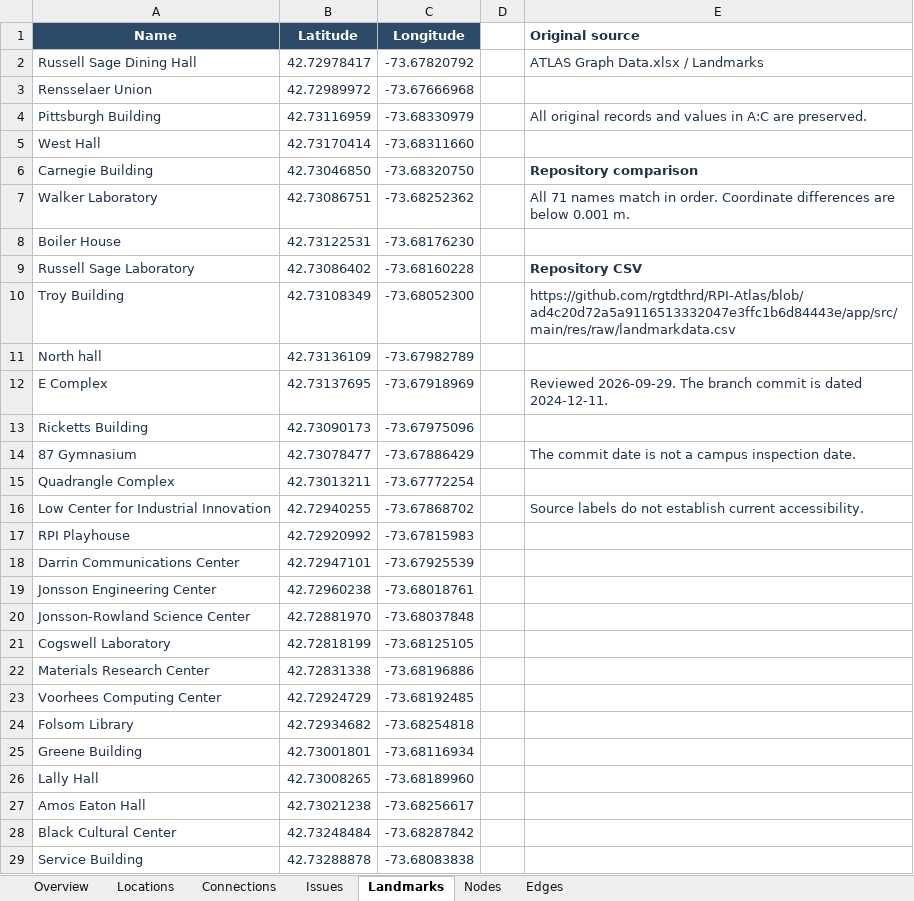
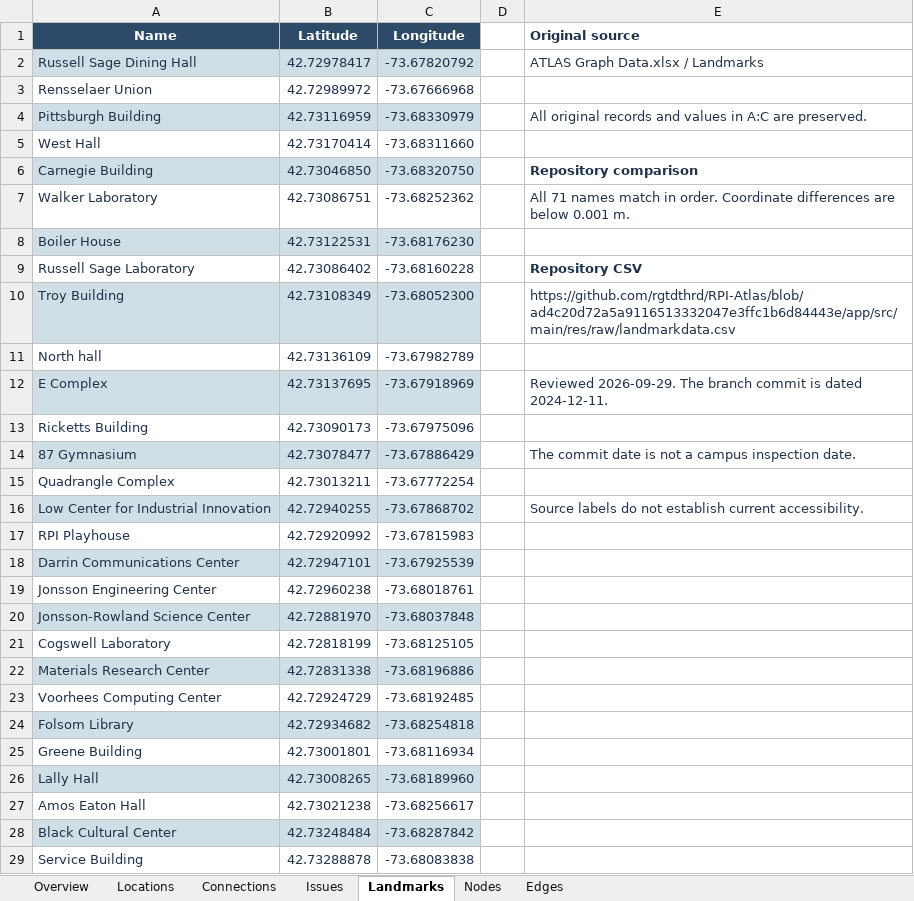
Before and after one commit to matthew-mw/OpenPath-RPI, an Excel workbook: data/ATLAS_Graph_Data.xlsx, sheet Landmarks, drawn as a sheet; only a part is shown; values as stored, in another font and other column widths than the file's, no borders; table styles not drawn; the diff covers the shown part only; the diff names each change by its address in the sheet, - before the commit and + after, or states it on an @@ line.

```diff
--- a/data/ATLAS_Graph_Data.xlsx (sheet Landmarks)
+++ b/data/ATLAS_Graph_Data.xlsx (sheet Landmarks)
-A2:C2 fill: none
+A2:C2 fill: #D0DFE5
-A4:C4 fill: none
+A4:C4 fill: #D0DFE5
-A6:C6 fill: none
+A6:C6 fill: #D0DFE5
-A8:C8 fill: none
+A8:C8 fill: #D0DFE5
-A10:C10 fill: none
+A10:C10 fill: #D0DFE5
-A12:C12 fill: none
+A12:C12 fill: #D0DFE5
-A14:C14 fill: none
+A14:C14 fill: #D0DFE5
-A16:C16 fill: none
+A16:C16 fill: #D0DFE5
-A18:C18 fill: none
+A18:C18 fill: #D0DFE5
-A20:C20 fill: none
+A20:C20 fill: #D0DFE5
-A22:C22 fill: none
+A22:C22 fill: #D0DFE5
-A24:C24 fill: none
+A24:C24 fill: #D0DFE5
-A26:C26 fill: none
+A26:C26 fill: #D0DFE5
-A28:C28 fill: none
+A28:C28 fill: #D0DFE5
```
Also changed, not shown: cell formats elsewhere in this sheet, sheet Nodes, sheet Connections, sheet Overview, sheet Issues, sheet Edges, sheet Locations, formulas that keep their value, 1 other file.
